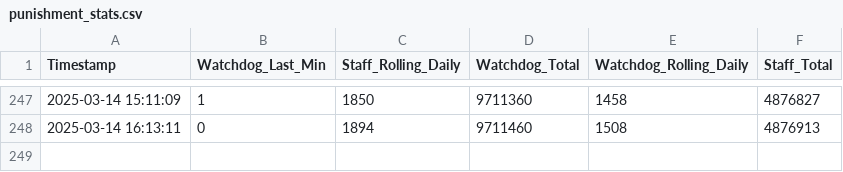
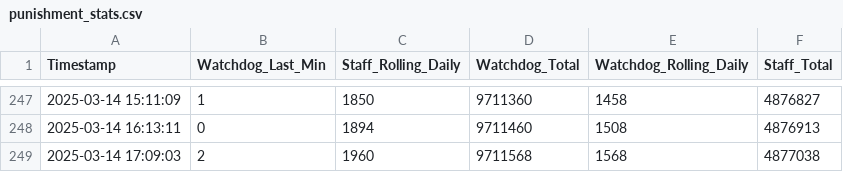
Before and after one commit to Knattekalle/Hypixel---Data, a CSV file: punishment_stats.csv, drawn as a sheet; only a part is shown, gaps mark what is left out.

```diff
--- a/punishment_stats.csv
+++ b/punishment_stats.csv
@@ -248 +248,2 @@ Timestamp,Watchdog_Last_Min,Staff_Rolling_Daily,Watchdog_Total,Watchdog_Rolling_
 2025-03-14 16:13:11,0,1894,9711460,1508,4876913
+2025-03-14 17:09:03,2,1960,9711568,1568,4877038
```
Also changed, not shown: main_games.csv, player_counts.csv, 1 other file.
